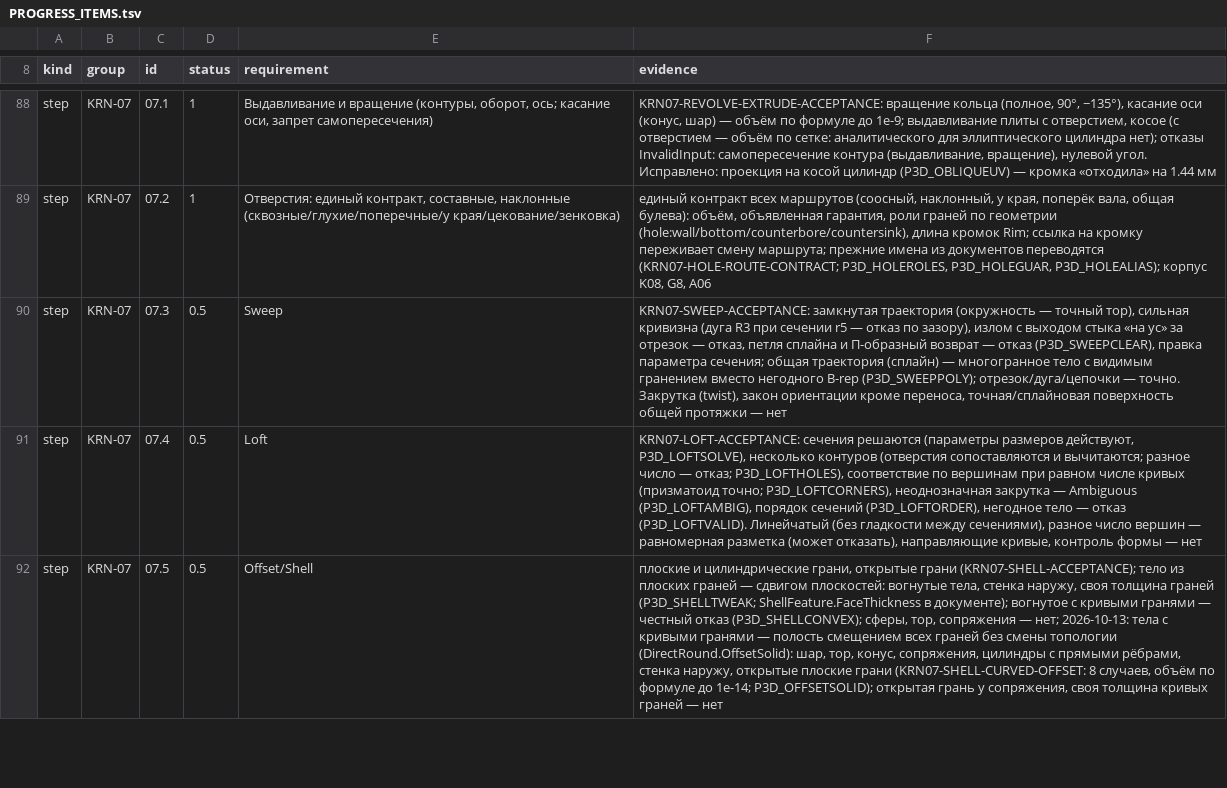
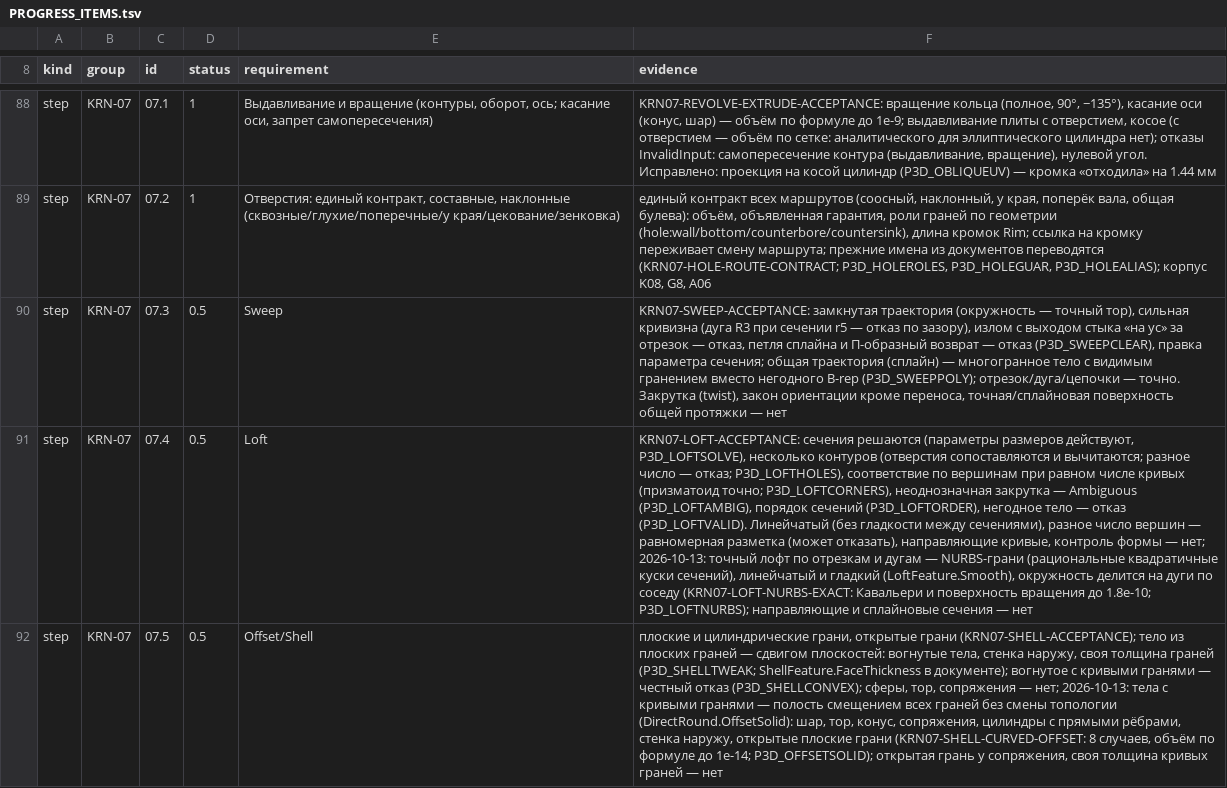
Before and after one commit to VladKlimenko-dev/parametric3d-rep, a TSV file: src/docs/release/PROGRESS_ITEMS.tsv, drawn as a sheet; only a part is shown, gaps mark what is left out; the diff covers the shown part only; the diff names each change by its address in the sheet, - before the commit and + after, or states it on an @@ line.

```diff
--- a/src/docs/release/PROGRESS_ITEMS.tsv
+++ b/src/docs/release/PROGRESS_ITEMS.tsv
-F91 (evidence): …формы — нет
+F91 (evidence): …формы — нет; 2026-10-13: точный лофт по отрезкам и дугам — NURBS-грани (рациональные квадратичные куски сечений), линейчатый и гладкий (LoftFeature.Smooth), окружность делится на дуги по соседу (KRN07-LOFT-NURBS-EXACT: Кавальери и поверхность вращения до 1.8e-10; P3D_LOFTNURBS); направляющие и сплайновые сечения — нет
```
Also changed, not shown: 6 edited cells elsewhere in this file, 35 other files.
